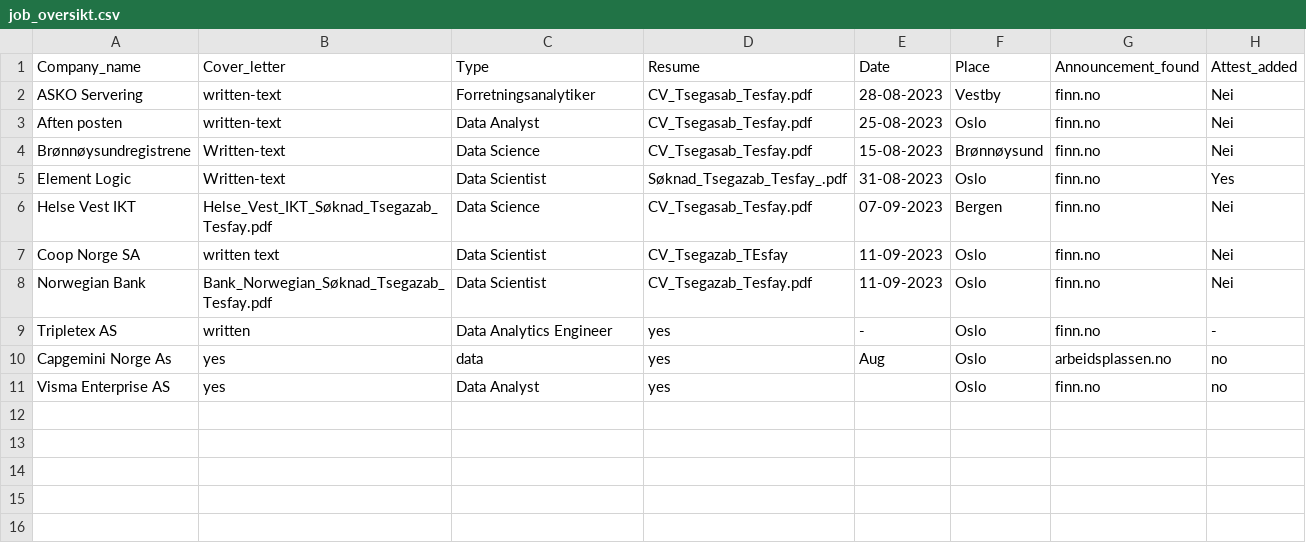
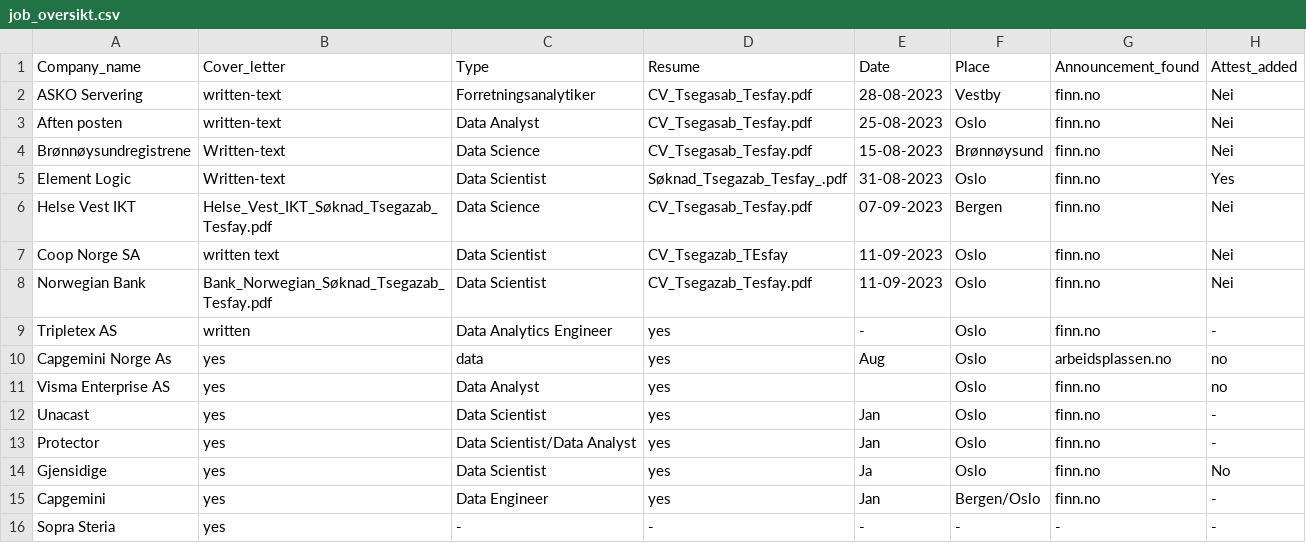
Before and after one commit to Tsegazab-Tesfay/JOB_OVERVIEW, a CSV file: job_oversikt.csv, drawn as a sheet; the diff names each change by its address in the sheet, - before the commit and + after, or states it on an @@ line.

Commit message:
added new

```diff
--- a/job_oversikt.csv
+++ b/job_oversikt.csv
+row 12: Unacast | yes | Data Scientist | yes | Jan | Oslo | finn.no | -
+row 13: Protector | yes | Data Scientist/Data Analyst | yes | Jan | Oslo | finn.no | -
+row 14: Gjensidige | yes | Data Scientist | yes | Ja | Oslo | finn.no | No
+row 15: Capgemini | yes | Data Engineer | yes | Jan | Bergen/Oslo | finn.no | -
+row 16: Sopra Steria | yes | - | - | - | - | - | -
```
